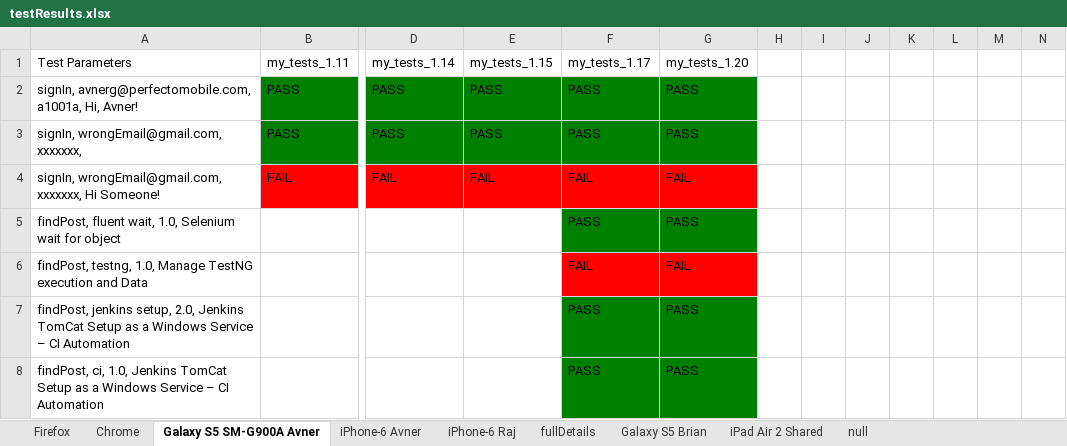
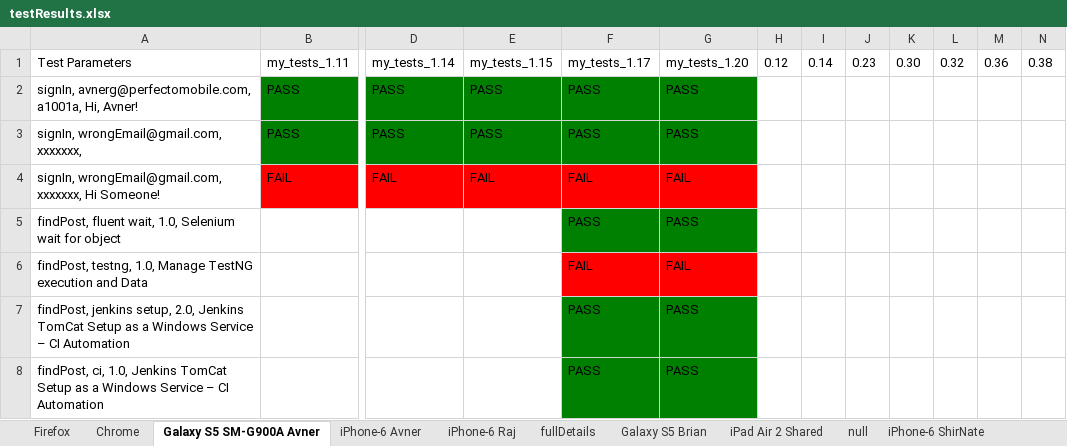
Before and after one commit to PerfectoMobileSA/my-tests, an Excel workbook: my-tests/src/main/resources/dataSheets/testResults.xlsx, sheet Galaxy S5 SM-G900A Avner, drawn as a sheet; only a part is shown, gaps mark what is left out; values as stored, in another font and other column widths than the file's, no borders; the diff names each change by its address in the sheet, - before the commit and + after, or states it on an @@ line.

```diff
--- a/my-tests/src/main/resources/dataSheets/testResults.xlsx (sheet Galaxy S5 SM-G900A Avner)
+++ b/my-tests/src/main/resources/dataSheets/testResults.xlsx (sheet Galaxy S5 SM-G900A Avner)
+sheet tab: iPhone-6 ShirNate
-H1: (empty)
+H1: 0.12
-I1: (empty)
+I1: 0.14
-J1: (empty)
+J1: 0.23
-K1: (empty)
+K1: 0.30
-L1: (empty)
+L1: 0.32
-M1: (empty)
+M1: 0.36
-N1: (empty)
+N1: 0.38
```
Also changed, not shown: sheet iPhone-6 Avner, sheet Firefox, sheet Chrome, sheet iPad Air 2 Shared, sheet null, other sheet tabs, my-tests/src/main/resources/dataSheets/testData_Avner.xlsx, 36 other files.
